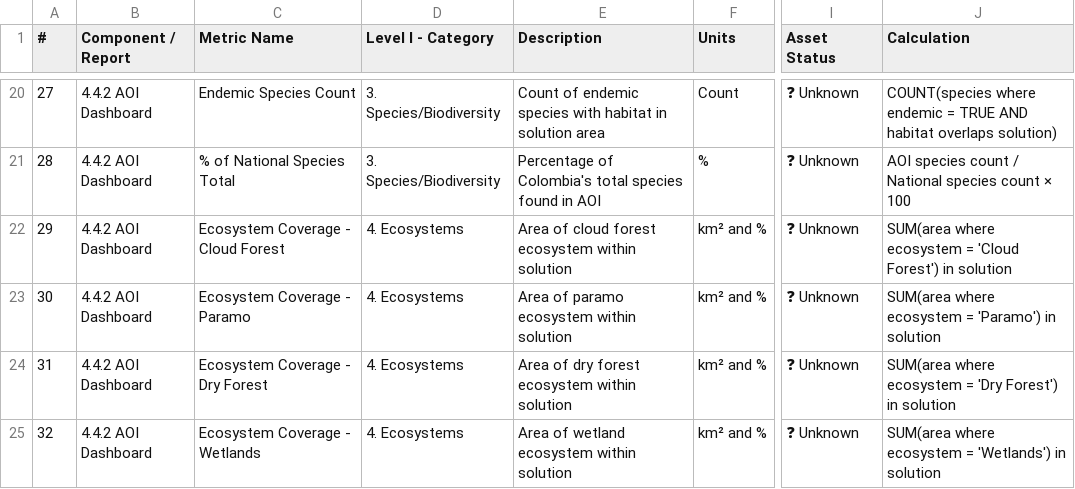
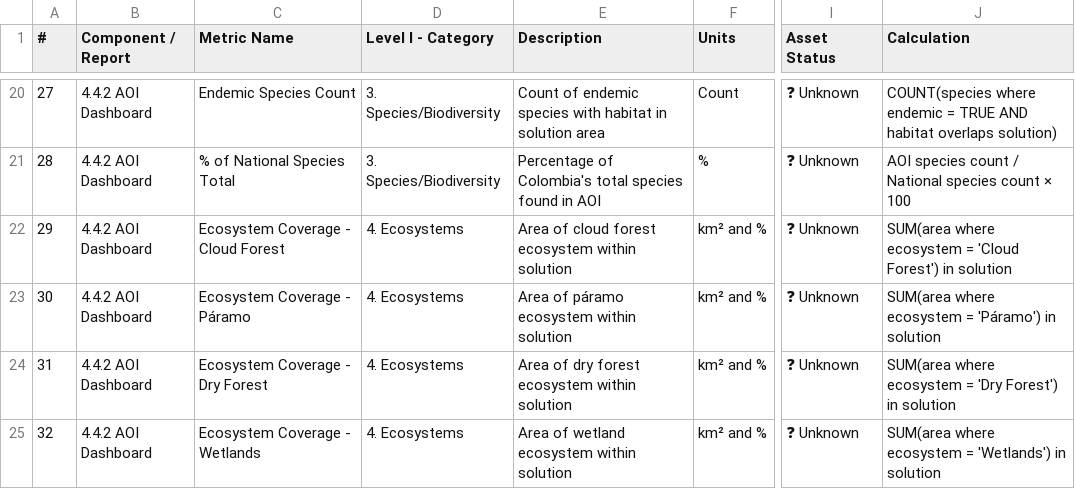
Before and after one commit to DISES-CI-UCSB/decision-making-tool, a CSV file: docs/design/DISES Metrics - Finalized Metrics.csv, drawn as a sheet; only a part is shown, gaps mark what is left out; the diff names each change by its address in the sheet, - before the commit and + after, or states it on an @@ line.

```diff
--- a/docs/design/DISES Metrics - Finalized Metrics.csv
+++ b/docs/design/DISES Metrics - Finalized Metrics.csv
-C23 (Metric Name): Ecosystem Coverage - Paramo
+C23 (Metric Name): Ecosystem Coverage - Páramo
-E23 (Description): Area of paramo ecosystem within solution
+E23 (Description): Area of páramo ecosystem within solution
-J23 (Calculation): …ecosystem = 'Paramo') in solution
+J23 (Calculation): …ecosystem = 'Páramo') in solution
```
Also changed, not shown: data/Capas de entrada _ Input Layers - Capas de entrada requeridas (2).csv, docs/design/team-facing-metrics-inventory-may-28-2026.csv, 25 other files.
